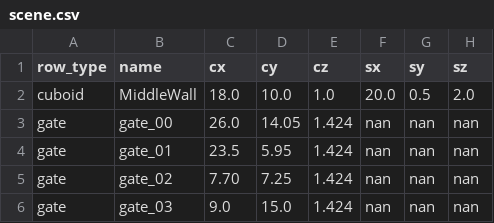
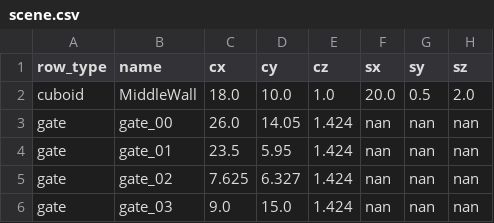
Before and after one commit to Tianchen-Sun/kf_vio_pnp_ros1, a CSV file: config/scene.csv, drawn as a sheet; only a part is shown; the diff names each change by its address in the sheet, - before the commit and + after, or states it on an @@ line.

Commit message:
update scene position

```diff
--- a/config/scene.csv
+++ b/config/scene.csv
-C5 (cx): 7.70
+C5 (cx): 7.625
-D5 (cy): 7.25
+D5 (cy): 6.327
```
